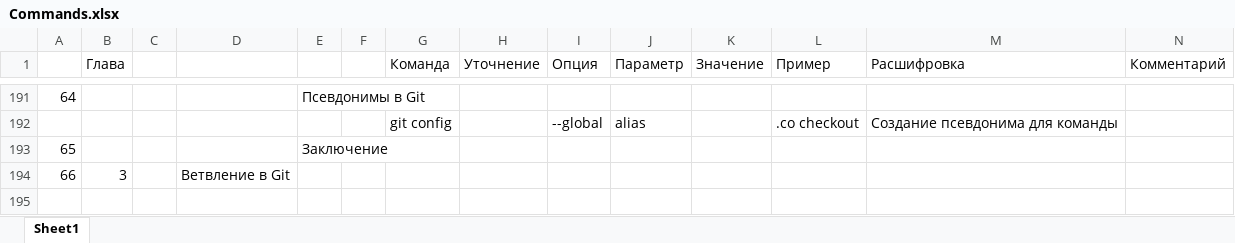
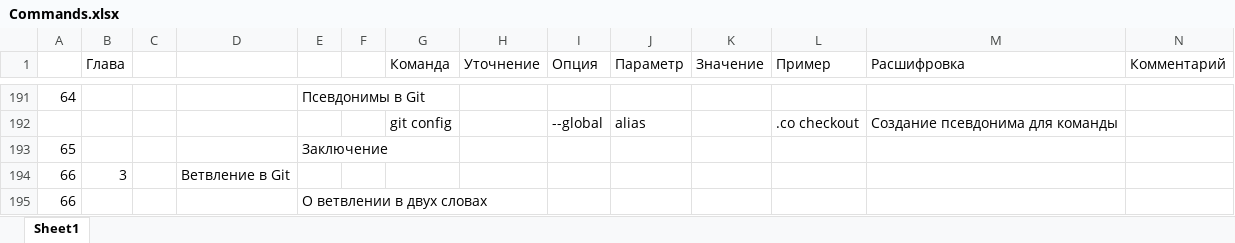
Before and after one commit to ZnDantez/Git, an Excel workbook: ProGit/Commands.xlsx, sheet Sheet1, drawn as a sheet; only a part is shown, gaps mark what is left out; values as stored, in another font and other column widths than the file's, no borders; the diff names each change by its address in the sheet, - before the commit and + after, or states it on an @@ line.

Commit message:
О ветвлении в двух словах

```diff
--- a/ProGit/Commands.xlsx (sheet Sheet1)
+++ b/ProGit/Commands.xlsx (sheet Sheet1)
+row 195: 66 |  |  |  | О ветвлении в двух словах
```
